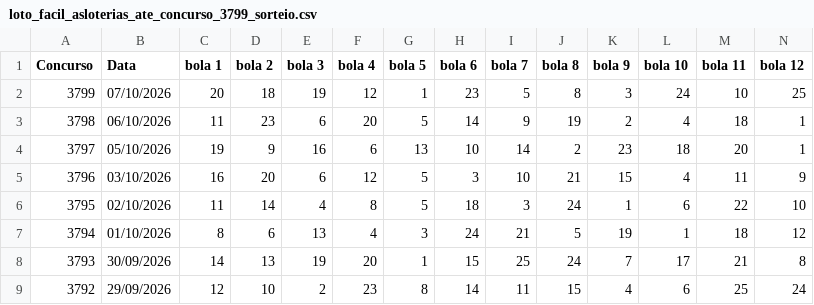
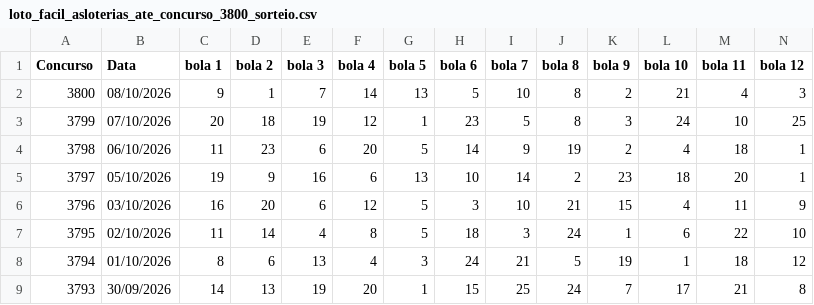
Before and after one commit to vinicius-matos7/teoria-da-decisao-loterias, a CSV file: excel/loto_facil_asloterias_ate_concurso_3800_sorteio.csv (was excel/loto_facil_asloterias_ate_concurso_3799_sorteio.csv), drawn as a sheet; only a part is shown; the shorter side is filled out with more unchanged rows; rows hold the shown columns only; the diff names each change by its address in the sheet, - before the commit and + after, or states it on an @@ line.

Commit message:
Atualização da Mega-Sena (concurso 3068), Lotofácil (concurso 3800) e Quina (concurso 7138)
Atualização periódica dos dados:
- Bases de dados históricas em excel/ (.xlsx e .csv) sincronizadas
- Notebooks analíticos reexecutados com previsões para os concursos seguintes
- Concursos atualizados: Mega-Sena (concurso 3068), Lotofácil (concurso 3800), Quina (concurso 7138)
- Data da sincronização: 09/10/2026 14:07

```diff
--- a/excel/loto_facil_asloterias_ate_concurso_3799_sorteio.csv
+++ b/excel/loto_facil_asloterias_ate_concurso_3800_sorteio.csv
+row 2: 3800 | 08/10/2026 | 9 | 1 | 7 | 14 | 13 | 5 | 10 | 8 | 2 | 21 | 4 | 3
```
Also changed, not shown: excel/mega_sena_asloterias_ate_concurso_3068_sorteio.csv, excel/quina_asloterias_ate_concurso_7138_sorteio.csv, 46 other files.
